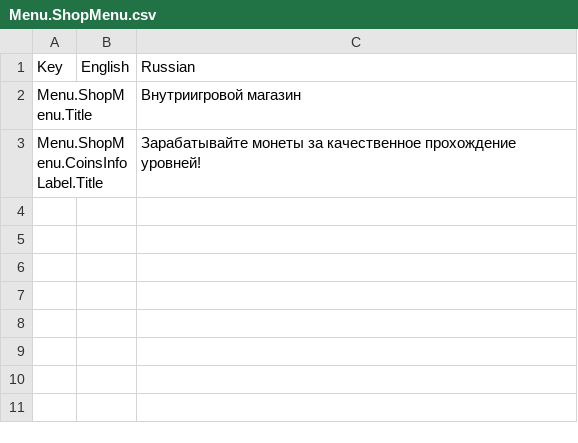
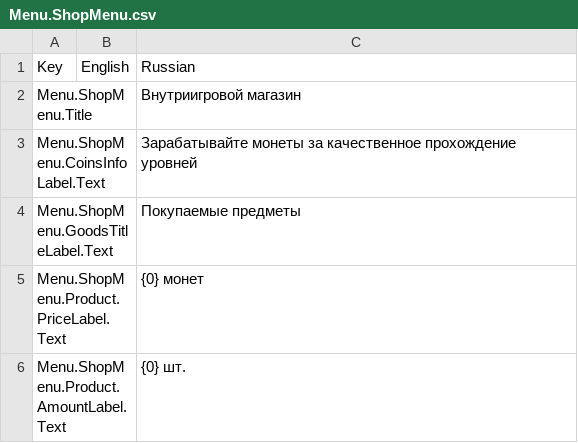
Before and after one commit to gslprod/Connect-It-game, a CSV file: Assets/Resources/Localization/Menu.ShopMenu.csv, drawn as a sheet.

```diff
--- a/Assets/Resources/Localization/Menu.ShopMenu.csv
+++ b/Assets/Resources/Localization/Menu.ShopMenu.csv
@@ -2,2 +2,5 @@ Key,English,Russian
 Menu.ShopMenu.Title,,Внутриигровой магазин
-Menu.ShopMenu.CoinsInfoLabel.Title,,Зарабатывайте монеты за качественное прохождение уровней!
+Menu.ShopMenu.CoinsInfoLabel.Text,,Зарабатывайте монеты за качественное прохождение уровней
+Menu.ShopMenu.GoodsTitleLabel.Text,,Покупаемые предметы
+Menu.ShopMenu.Product.PriceLabel.Text,,{0} монет
+Menu.ShopMenu.Product.AmountLabel.Text,,{0} шт.
```
Also changed, not shown: Assets/Resources/Localization/DialogBox.csv, Assets/Resources/Localization/Gameplay.csv, 49 other files.
